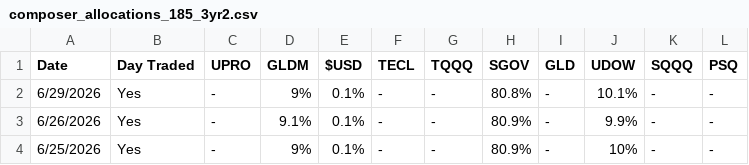
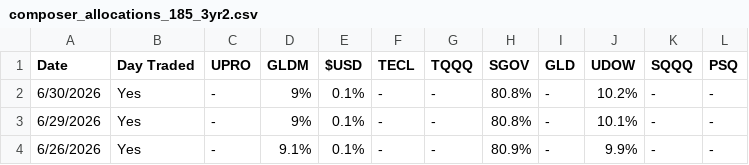
Before and after one commit to brianlee8309/blee-quant-site, a CSV file: composer_allocations_185_3yr2.csv, drawn as a sheet; only a part is shown; the shorter side is filled out with more unchanged rows; the diff names each change by its address in the sheet, - before the commit and + after, or states it on an @@ line.

```diff
--- a/composer_allocations_185_3yr2.csv
+++ b/composer_allocations_185_3yr2.csv
+row 2: 6/30/2026 | Yes | - | 9% | 0.1% | - | - | 80.8% | - | 10.2% | - | -
```
Also changed, not shown: composer_allocations_185v2.csv, composer_allocations_187hi.csv, 21 other files.
